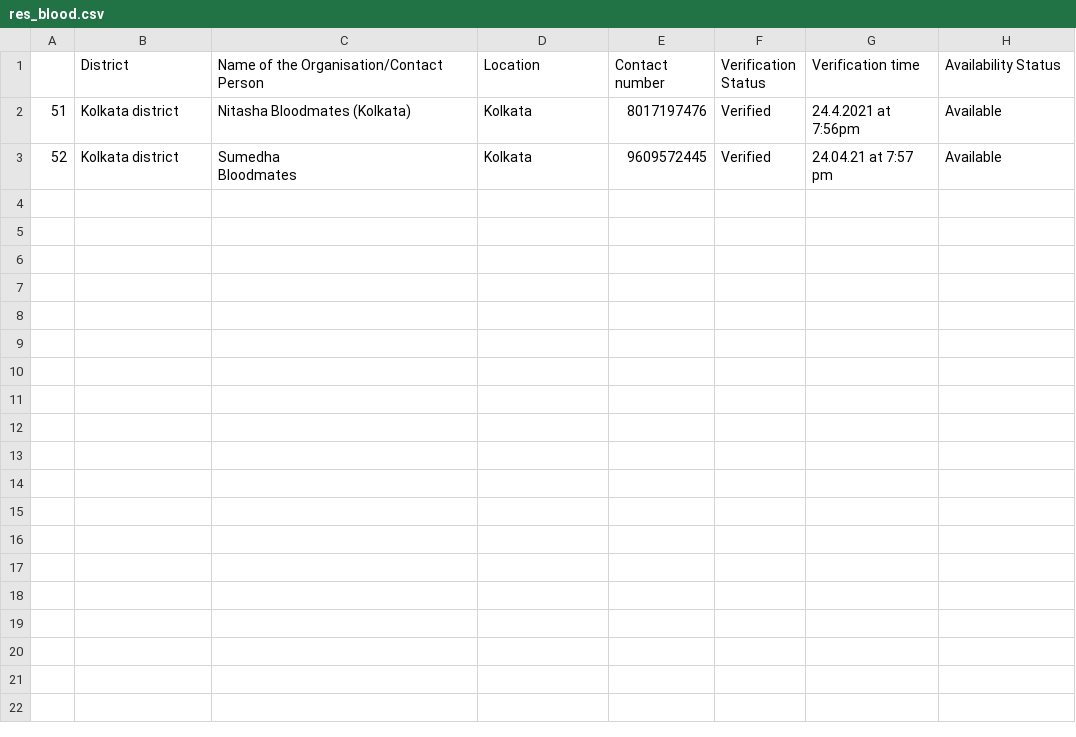
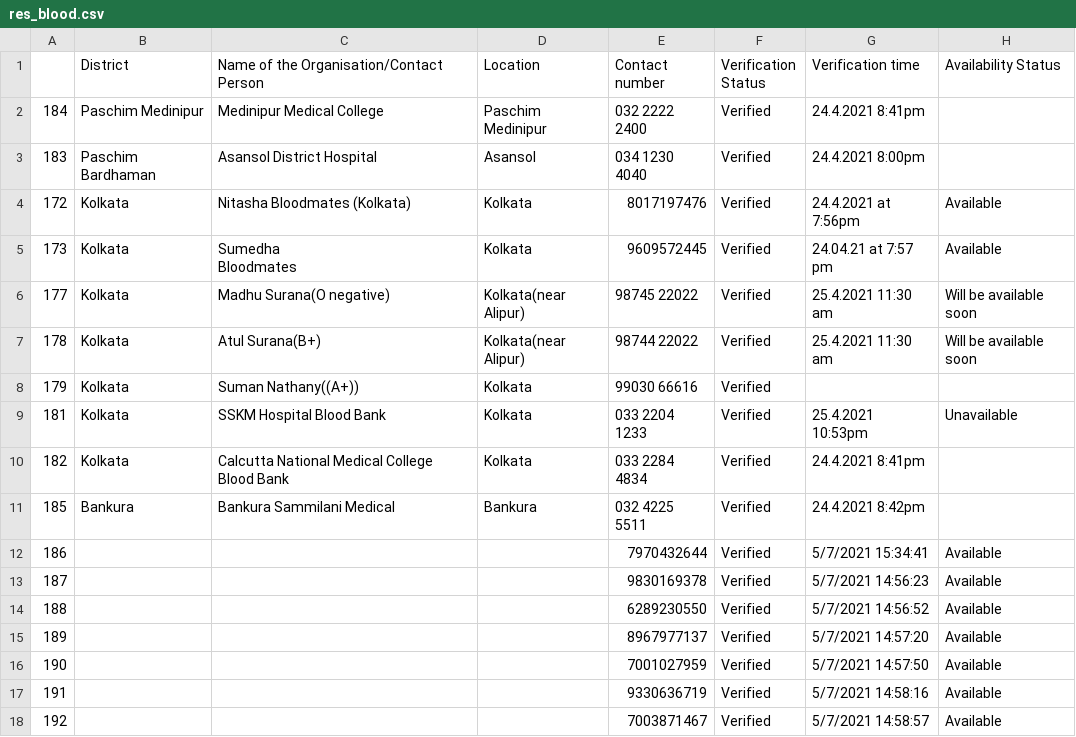
Before and after one commit to debjyoti0891/wecan-covidhelp, a CSV file: data_gen/res_blood.csv, drawn as a sheet.

```diff
--- a/data_gen/res_blood.csv
+++ b/data_gen/res_blood.csv
@@ -1,4 +1,19 @@
 ,District,Name of the Organisation/Contact Person ,Location,Contact number ,Verification  Status,Verification time,Availability Status
-51,Kolkata district,Nitasha Bloodmates (Kolkata),Kolkata ,8017197476,Verified, 24.4.2021  at 7:56pm,Available
-52,Kolkata district,"Sumedha
-Bloodmates",Kolkata ,9609572445,Verified,24.04.21 at 7:57 pm,Available
+184,Paschim Medinipur,Medinipur Medical College,Paschim Medinipur,032 2222 2400,Verified, 24.4.2021  8:41pm,
+183,Paschim Bardhaman,Asansol District Hospital,Asansol,034 1230 4040,Verified,24.4.2021  8:00pm,
+172,Kolkata,Nitasha Bloodmates (Kolkata),Kolkata ,8017197476,Verified, 24.4.2021  at 7:56pm,Available
+173,Kolkata,"Sumedha
+Bloodmates",Kolkata ,9609572445,Verified,24.04.21 at 7:57 pm,Available
+177,Kolkata,Madhu Surana(O negative),Kolkata(near Alipur),98745 22022,Verified,25.4.2021  11:30 am,Will be available soon
+178,Kolkata,Atul Surana(B+),Kolkata(near Alipur),98744 22022,Verified,25.4.2021  11:30 am,Will be available soon
+179,Kolkata,Suman Nathany((A+)),Kolkata,99030 66616,Verified,,
+181,Kolkata,SSKM Hospital Blood Bank,Kolkata ,033 2204 1233,Verified,25.4.2021  10:53pm,Unavailable
+182,Kolkata,Calcutta National Medical College Blood Bank,Kolkata ,033 2284 4834,Verified, 24.4.2021  8:41pm,
+185,Bankura,Bankura Sammilani Medical,Bankura,032 4225 5511,Verified,24.4.2021  8:42pm,
+186,,,,7970432644,Verified,5/7/2021 15:34:41,Available
+187,,,,9830169378,Verified,5/7/2021 14:56:23,Available
+188,,,,6289230550,Verified,5/7/2021 14:56:52,Available
+189,,,,8967977137,Verified,5/7/2021 14:57:20,Available
+190,,,,7001027959,Verified,5/7/2021 14:57:50,Available
+191,,,,9330636719,Verified,5/7/2021 14:58:16,Available
+192,,,,7003871467,Verified,5/7/2021 14:58:57,Available
```
Also changed, not shown: data_gen/res_ambulance.csv, data_gen/res_food.csv, 35 other files.
